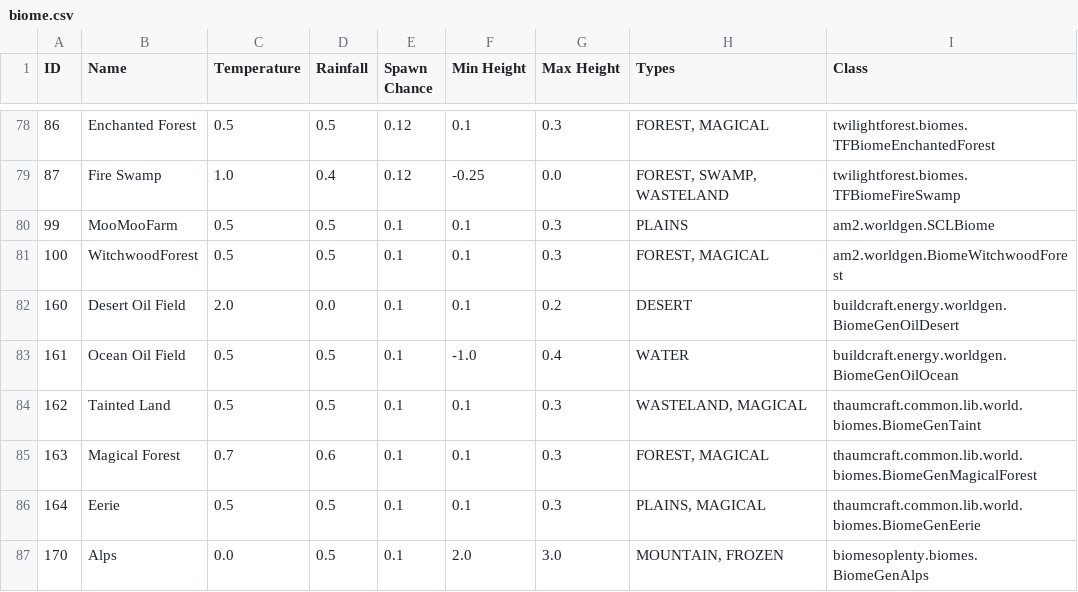
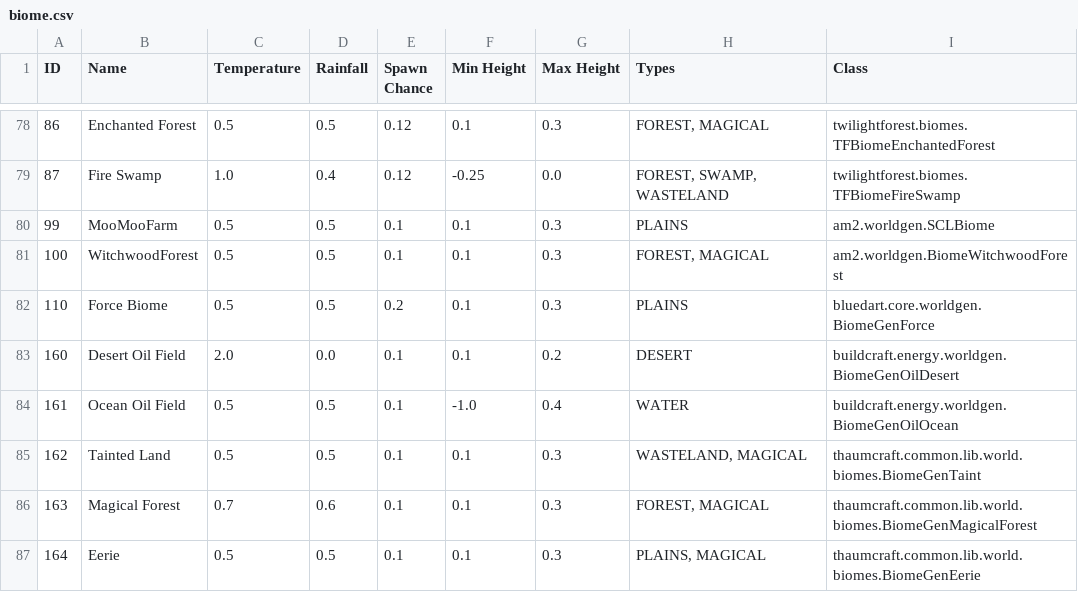
Before and after one commit to Resonant-Rise/ResonantRiseV2, a CSV file: IDMaps/biome.csv, drawn as a sheet; only a part is shown, gaps mark what is left out; the shorter side is filled out with more unchanged rows.

```diff
--- a/IDMaps/biome.csv
+++ b/IDMaps/biome.csv
@@ -81,2 +81,3 @@ ID,Name,Temperature,Rainfall,Spawn Chance,Min Height,Max Height,Types,Class
 100,WitchwoodForest,0.5,0.5,0.1,0.1,0.3,"FOREST, MAGICAL",am2.worldgen.BiomeWitchwoodForest
+110,Force Biome,0.5,0.5,0.2,0.1,0.3,PLAINS,bluedart.core.worldgen.BiomeGenForce
 160,Desert Oil Field,2.0,0.0,0.1,0.1,0.2,DESERT,buildcraft.energy.worldgen.BiomeGenOilDesert
```
Also changed, not shown: 24 other files.
